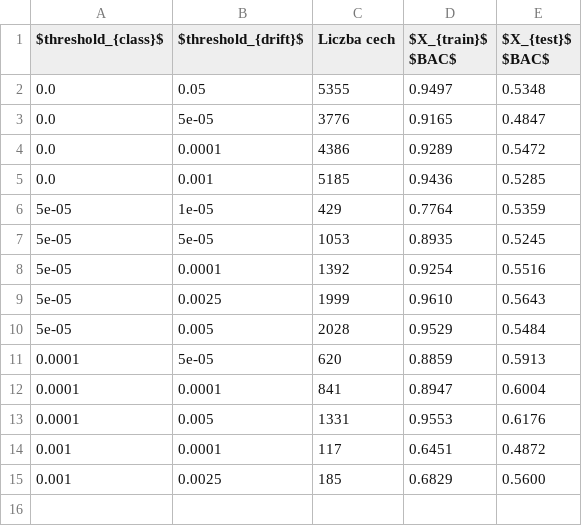
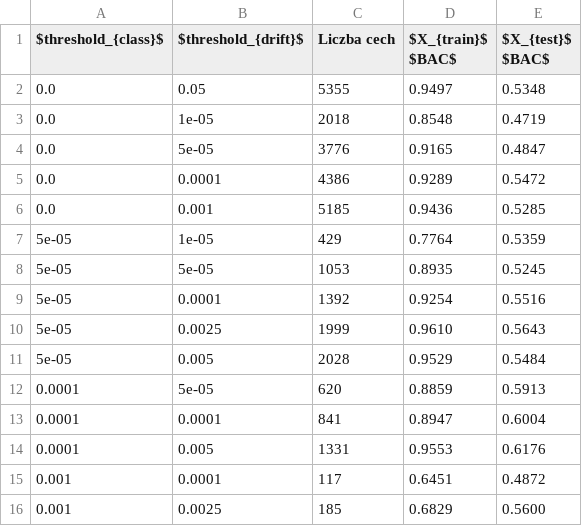
Before and after one commit to GSzpak/concept-drift, a CSV file: thesis_data/train_test_random_forest_report_logit.csv, drawn as a sheet; the diff names each change by its address in the sheet, - before the commit and + after, or states it on an @@ line.

```diff
--- a/thesis_data/train_test_random_forest_report_logit.csv
+++ b/thesis_data/train_test_random_forest_report_logit.csv
+row 3: 0.0 | 1e-05 | 2018 | 0.8548 | 0.4719
```
Also changed, not shown: thesis_data/train_test_random_forest_report.csv, thesis_data/train_test_random_forest_report_random_forest.csv, 7 other files.
